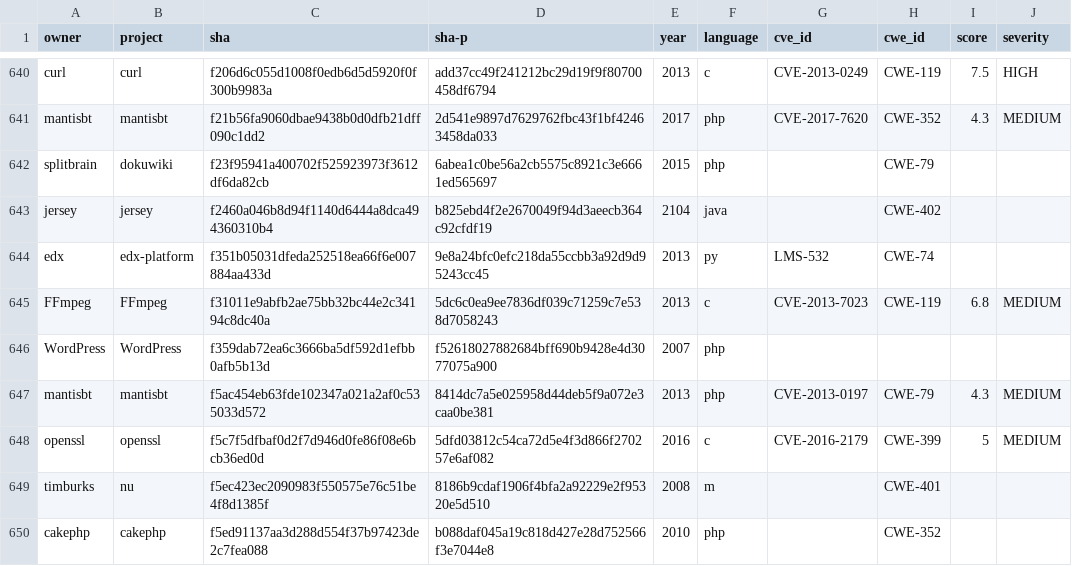
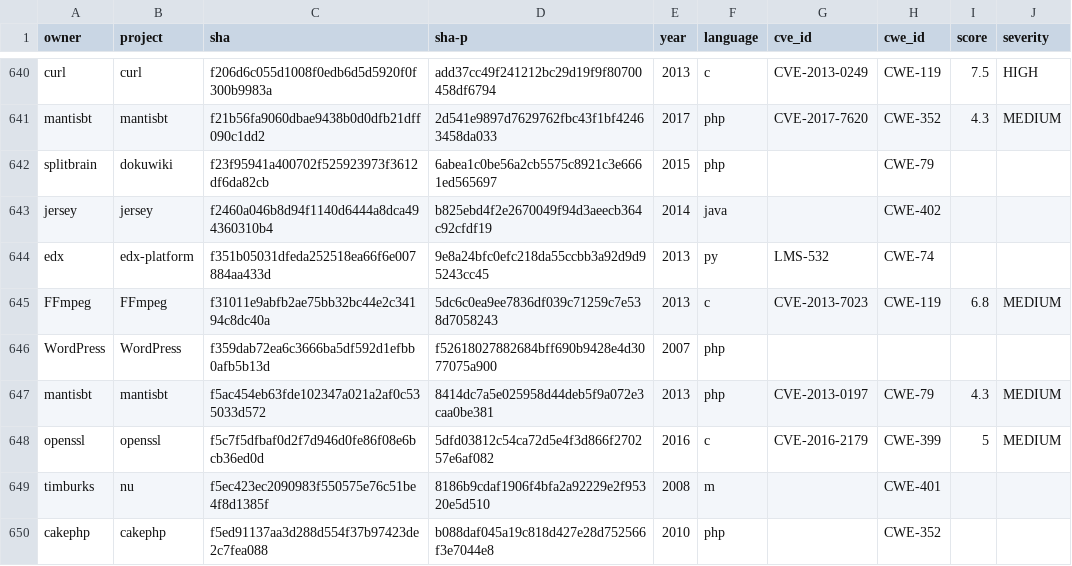
Before and after one commit to TQRG/security-patches-dataset, a CSV file: commits/secbench.csv, drawn as a sheet; only a part is shown, gaps mark what is left out.

```diff
--- a/commits/secbench.csv
+++ b/commits/secbench.csv
@@ -642,3 +642,3 @@ mantisbt,mantisbt,f21b56fa9060dbae9438b0d0dfb21dff090c1dd2,2d541e9897d7629762fbc
 splitbrain,dokuwiki,f23f95941a400702f525923973f3612df6da82cb,6abea1c0be56a2cb5575c8921c3e6661ed565697,2015,php,,CWE-79,,
-jersey,jersey,f2460a046b8d94f1140d6444a8dca494360310b4,b825ebd4f2e2670049f94d3aeecb364c92cfdf19,2104,java,,CWE-402,,
+jersey,jersey,f2460a046b8d94f1140d6444a8dca494360310b4,b825ebd4f2e2670049f94d3aeecb364c92cfdf19,2014,java,,CWE-402,,
 edx,edx-platform,f351b05031dfeda252518ea66f6e007884aa433d,9e8a24bfc0efc218da55ccbb3a92d9d95243cc45,2013,py,LMS-532,CWE-74,,
```
Also changed, not shown: commits/sap.csv, 5 other files.
